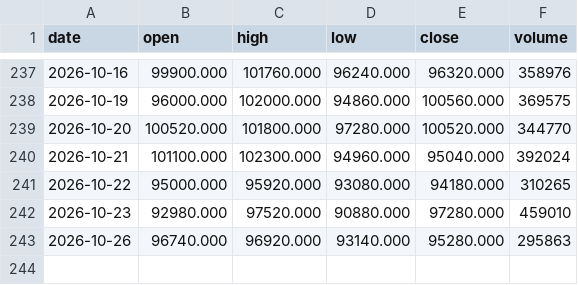
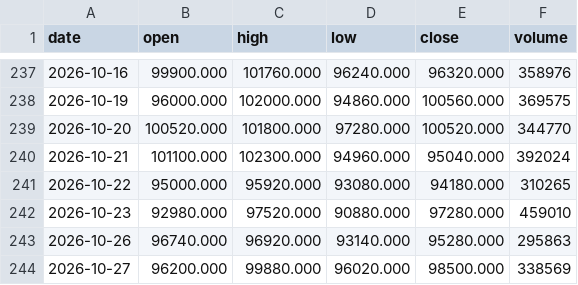
Before and after one commit to hainan5/invest-tracker, a CSV file: public/data/commodities/lithium-carbonate.csv, drawn as a sheet; only a part is shown, gaps mark what is left out; the diff names each change by its address in the sheet, - before the commit and + after, or states it on an @@ line.

```diff
--- a/public/data/commodities/lithium-carbonate.csv
+++ b/public/data/commodities/lithium-carbonate.csv
+row 244: 2026-10-27 | 96200.000 | 99880.000 | 96020.000 | 98500.000 | 338569
```
Also changed, not shown: public/data/commodities/methanol.csv, public/data/commodities/polypropylene.csv, 29 other files.
